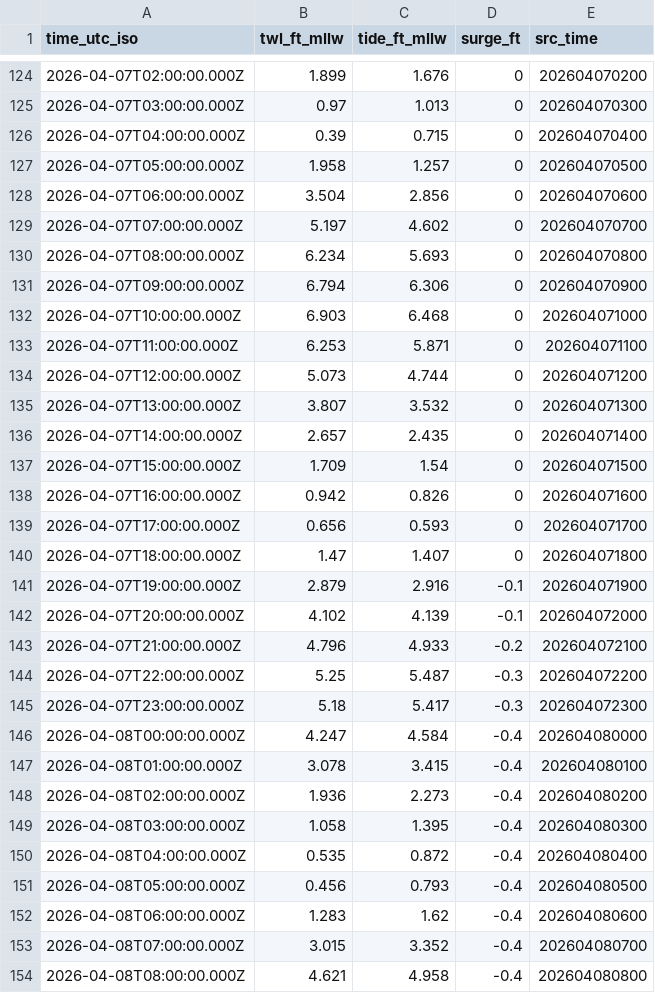
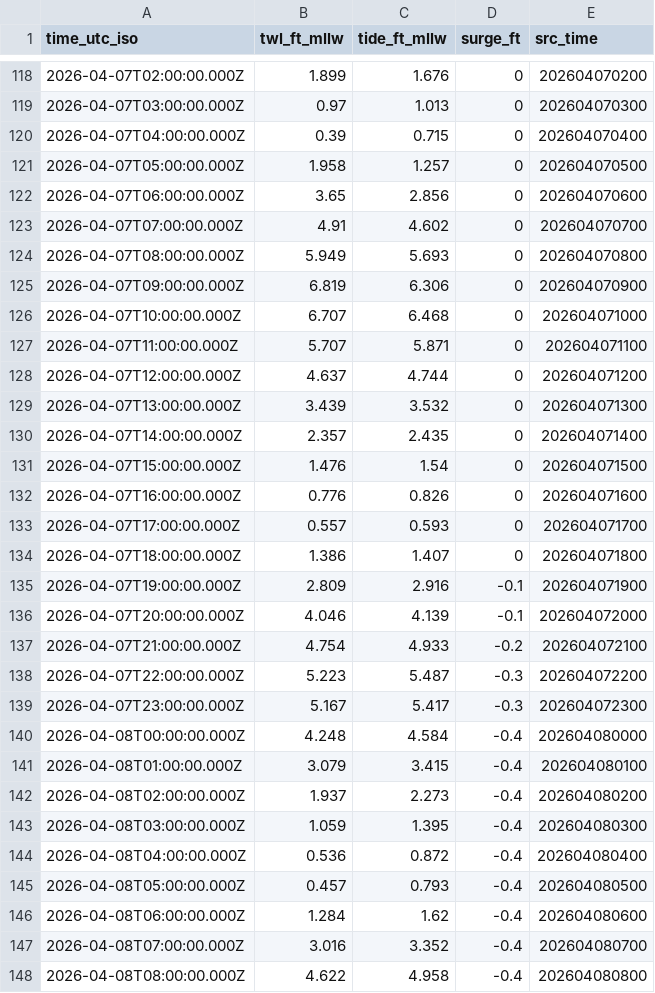
Before and after one commit to hondrospj/Delaware-River, a CSV file: data/petss_forecast.csv, drawn as a sheet; only a part is shown, gaps mark what is left out; the diff covers the shown part only.

```diff
--- a/data/petss_forecast.csv
+++ b/data/petss_forecast.csv
@@ -127,28 +121,28 @@ time_utc_iso,twl_ft_mllw,tide_ft_mllw,surge_ft,src_time
 2026-04-07T05:00:00.000Z,1.958,1.257,0,202604070500
-2026-04-07T06:00:00.000Z,3.504,2.856,0,202604070600
-2026-04-07T07:00:00.000Z,5.197,4.602,0,202604070700
-2026-04-07T08:00:00.000Z,6.234,5.693,0,202604070800
-2026-04-07T09:00:00.000Z,6.794,6.306,0,202604070900
-2026-04-07T10:00:00.000Z,6.903,6.468,0,202604071000
-2026-04-07T11:00:00.000Z,6.253,5.871,0,202604071100
-2026-04-07T12:00:00.000Z,5.073,4.744,0,202604071200
-2026-04-07T13:00:00.000Z,3.807,3.532,0,202604071300
-2026-04-07T14:00:00.000Z,2.657,2.435,0,202604071400
-2026-04-07T15:00:00.000Z,1.709,1.54,0,202604071500
-2026-04-07T16:00:00.000Z,0.942,0.826,0,202604071600
-2026-04-07T17:00:00.000Z,0.656,0.593,0,202604071700
-2026-04-07T18:00:00.000Z,1.47,1.407,0,202604071800
-2026-04-07T19:00:00.000Z,2.879,2.916,-0.1,202604071900
-2026-04-07T20:00:00.000Z,4.102,4.139,-0.1,202604072000
-2026-04-07T21:00:00.000Z,4.796,4.933,-0.2,202604072100
-2026-04-07T22:00:00.000Z,5.25,5.487,-0.3,202604072200
-2026-04-07T23:00:00.000Z,5.18,5.417,-0.3,202604072300
-2026-04-08T00:00:00.000Z,4.247,4.584,-0.4,202604080000
-2026-04-08T01:00:00.000Z,3.078,3.415,-0.4,202604080100
-2026-04-08T02:00:00.000Z,1.936,2.273,-0.4,202604080200
-2026-04-08T03:00:00.000Z,1.058,1.395,-0.4,202604080300
-2026-04-08T04:00:00.000Z,0.535,0.872,-0.4,202604080400
-2026-04-08T05:00:00.000Z,0.456,0.793,-0.4,202604080500
-2026-04-08T06:00:00.000Z,1.283,1.62,-0.4,202604080600
-2026-04-08T07:00:00.000Z,3.015,3.352,-0.4,202604080700
-2026-04-08T08:00:00.000Z,4.621,4.958,-0.4,202604080800
+2026-04-07T06:00:00.000Z,3.65,2.856,0,202604070600
+2026-04-07T07:00:00.000Z,4.91,4.602,0,202604070700
+2026-04-07T08:00:00.000Z,5.949,5.693,0,202604070800
+2026-04-07T09:00:00.000Z,6.819,6.306,0,202604070900
+2026-04-07T10:00:00.000Z,6.707,6.468,0,202604071000
+2026-04-07T11:00:00.000Z,5.707,5.871,0,202604071100
+2026-04-07T12:00:00.000Z,4.637,4.744,0,202604071200
+2026-04-07T13:00:00.000Z,3.439,3.532,0,202604071300
+2026-04-07T14:00:00.000Z,2.357,2.435,0,202604071400
+2026-04-07T15:00:00.000Z,1.476,1.54,0,202604071500
+2026-04-07T16:00:00.000Z,0.776,0.826,0,202604071600
+2026-04-07T17:00:00.000Z,0.557,0.593,0,202604071700
+2026-04-07T18:00:00.000Z,1.386,1.407,0,202604071800
+2026-04-07T19:00:00.000Z,2.809,2.916,-0.1,202604071900
+2026-04-07T20:00:00.000Z,4.046,4.139,-0.1,202604072000
+2026-04-07T21:00:00.000Z,4.754,4.933,-0.2,202604072100
+2026-04-07T22:00:00.000Z,5.223,5.487,-0.3,202604072200
+2026-04-07T23:00:00.000Z,5.167,5.417,-0.3,202604072300
+2026-04-08T00:00:00.000Z,4.248,4.584,-0.4,202604080000
+2026-04-08T01:00:00.000Z,3.079,3.415,-0.4,202604080100
+2026-04-08T02:00:00.000Z,1.937,2.273,-0.4,202604080200
+2026-04-08T03:00:00.000Z,1.059,1.395,-0.4,202604080300
+2026-04-08T04:00:00.000Z,0.536,0.872,-0.4,202604080400
+2026-04-08T05:00:00.000Z,0.457,0.793,-0.4,202604080500
+2026-04-08T06:00:00.000Z,1.284,1.62,-0.4,202604080600
+2026-04-08T07:00:00.000Z,3.016,3.352,-0.4,202604080700
+2026-04-08T08:00:00.000Z,4.622,4.958,-0.4,202604080800
```
Also changed, not shown: 6 added rows, 6 removed rows and 80 edited cells elsewhere in this file, 3 other files.
